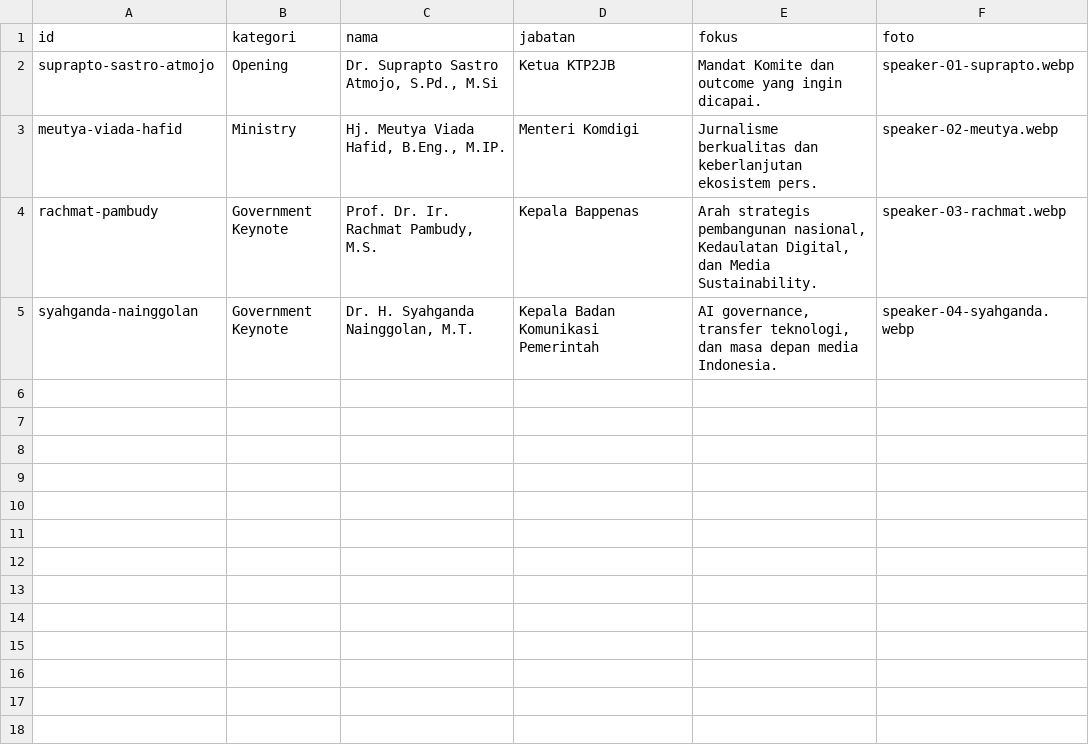
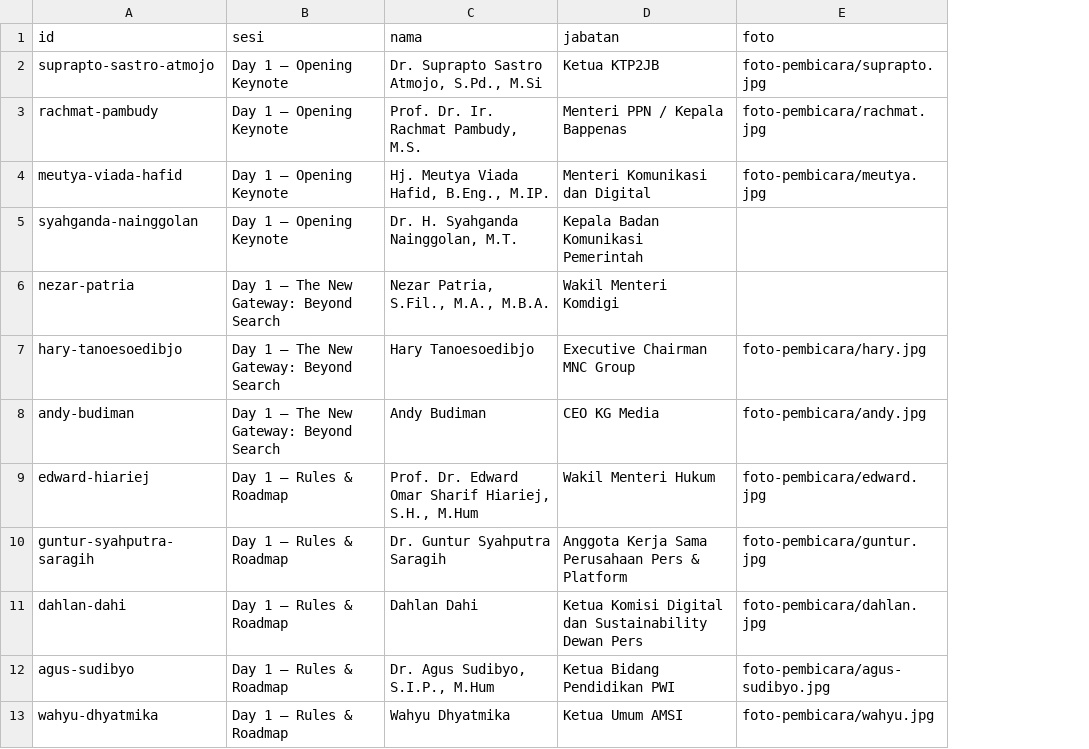
Before and after one commit to inesia/nsf-2026, a CSV file: assets/speaker-assets/speakers.csv, drawn as a sheet; removed rows and columns are numbered as before the commit, all else as after; the diff names each change by its address in the sheet, - before the commit and + after, or states it on an @@ line.

```diff
--- a/assets/speaker-assets/speakers.csv
+++ b/assets/speaker-assets/speakers.csv
-column B (kategori), row 2: Opening; rows 4-5: Government Keynote | Government Keynote
+column B (sesi), rows 2-3: Day 1 — Opening Keynote | Day 1 — Opening Keynote; row 5: Day 1 — Opening Keynote
-column E (fokus), row 2: Mandat Komite dan outcome yang ingin dicapai.; rows 4-5: Arah strategis pembangunan nasional, Kedaulatan Digital, dan Media Sustainability. | AI governance, transfer teknologi, dan masa depan media Indonesia.
-E2 (foto): speaker-01-suprapto.webp
+E2 (foto): foto-pembicara/suprapto.jpg
-row 3: meutya-viada-hafid | Ministry | Hj. Meutya Viada Hafid, B.Eng., M.IP. | Menteri Komdigi | Jurnalisme berkualitas dan keberlanjutan ekosistem pers. | speaker-02-meutya.webp
-D3 (jabatan): Kepala Bappenas
+D3 (jabatan): Menteri PPN / Kepala Bappenas
-E3 (foto): speaker-03-rachmat.webp
+E3 (foto): foto-pembicara/rachmat.jpg
+row 4: meutya-viada-hafid | Day 1 — Opening Keynote | Hj. Meutya Viada Hafid, B.Eng., M.IP. | Menteri Komunikasi dan Digital | foto-pembicara/meutya.jpg
-E5 (foto): speaker-04-syahganda.webp
+E5 (foto): (empty)
+row 6: nezar-patria | Day 1 — The New Gateway: Beyond Search | Nezar Patria, S.Fil., M.A., M.B.A. | Wakil Menteri Komdigi
+row 7: hary-tanoesoedibjo | Day 1 — The New Gateway: Beyond Search | Hary Tanoesoedibjo | Executive Chairman MNC Group | foto-pembicara/hary.jpg
+row 8: andy-budiman | Day 1 — The New Gateway: Beyond Search | Andy Budiman | CEO KG Media | foto-pembicara/andy.jpg
+row 9: edward-hiariej | Day 1 — Rules & Roadmap | Prof. Dr. Edward Omar Sharif Hiariej, S.H., M.Hum | Wakil Menteri Hukum | foto-pembicara/edward.jpg
+row 10: guntur-syahputra-saragih | Day 1 — Rules & Roadmap | Dr. Guntur Syahputra Saragih | Anggota Kerja Sama Perusahaan Pers & Platform | foto-pembicara/guntur.jpg
+row 11: dahlan-dahi | Day 1 — Rules & Roadmap | Dahlan Dahi | Ketua Komisi Digital dan Sustainability Dewan Pers | foto-pembicara/dahlan.jpg
+row 12: agus-sudibyo | Day 1 — Rules & Roadmap | Dr. Agus Sudibyo, S.I.P., M.Hum | Ketua Bidang Pendidikan PWI | foto-pembicara/agus-sudibyo.jpg
+row 13: wahyu-dhyatmika | Day 1 — Rules & Roadmap | Wahyu Dhyatmika | Ketua Umum AMSI | foto-pembicara/wahyu.jpg
```
Also changed, not shown: 42 other files.
